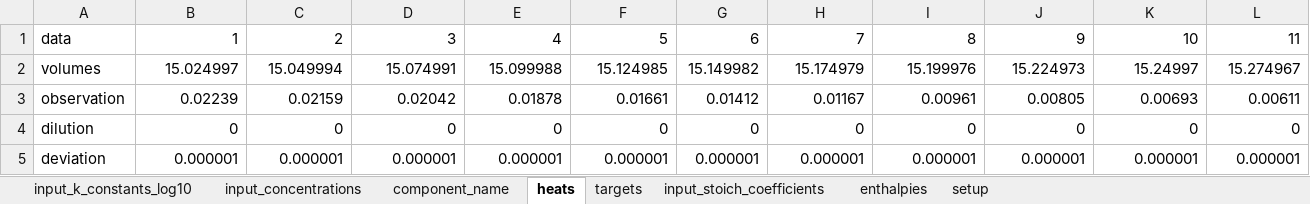
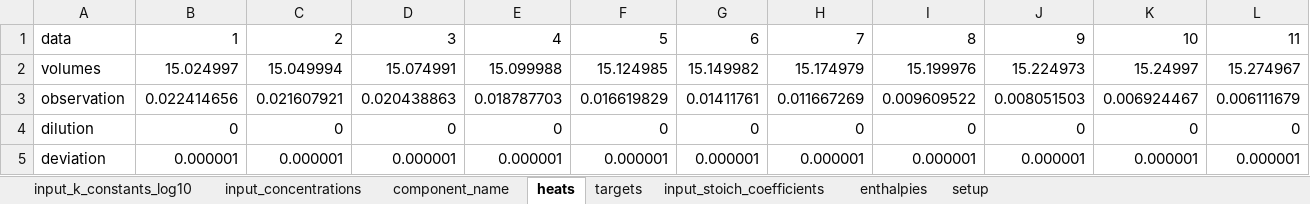
Before and after one commit to ameshkoff/KEV, an Excel workbook: input/calorimetry/test_5.xlsx, sheet heats, drawn as a sheet; only a part is shown; values as stored, in another font and other column widths than the file's, no borders; removed rows and columns are numbered as before the commit, all else as after; rows hold the shown columns only; the diff names each change by its address in the sheet, - before the commit and + after, or states it on an @@ line.

```diff
--- a/input/calorimetry/test_5.xlsx (sheet heats)
+++ b/input/calorimetry/test_5.xlsx (sheet heats)
-row 3: observation | 0.02239 | 0.02159 | 0.02042 | 0.01878 | 0.01661 | 0.01412 | 0.01167 | 0.00961 | 0.00805 | 0.00693 | 0.00611
+row 3: observation | 0.022414656 | 0.021607921 | 0.020438863 | 0.018787703 | 0.016619829 | 0.01411761 | 0.011667269 | 0.009609522 | 0.008051503 | 0.006924467 | 0.006111679
```
Also changed, not shown: output/calorimetry/map_6.xlsx, 12 other files.
